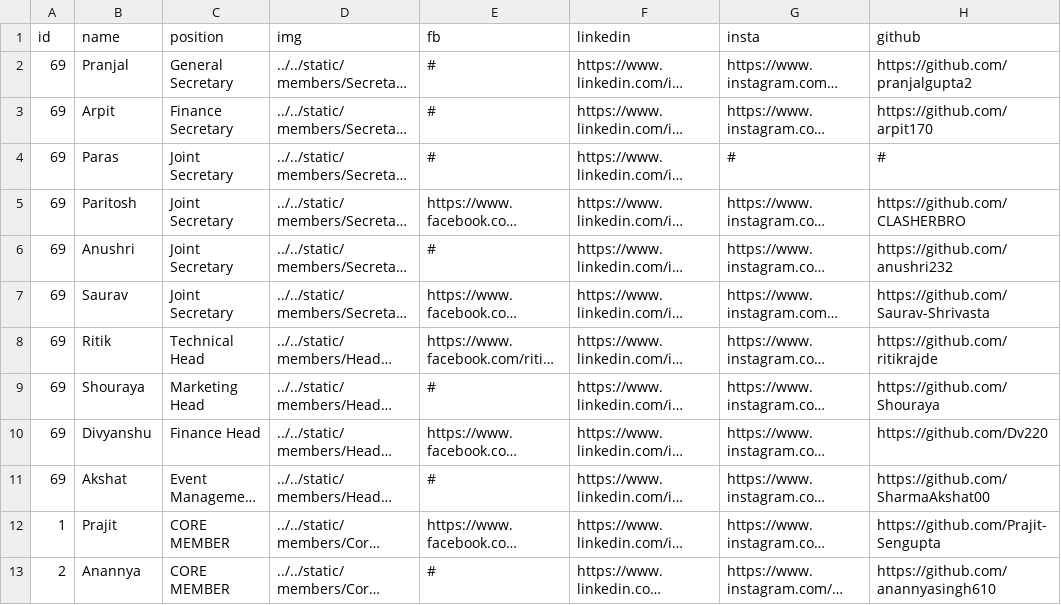
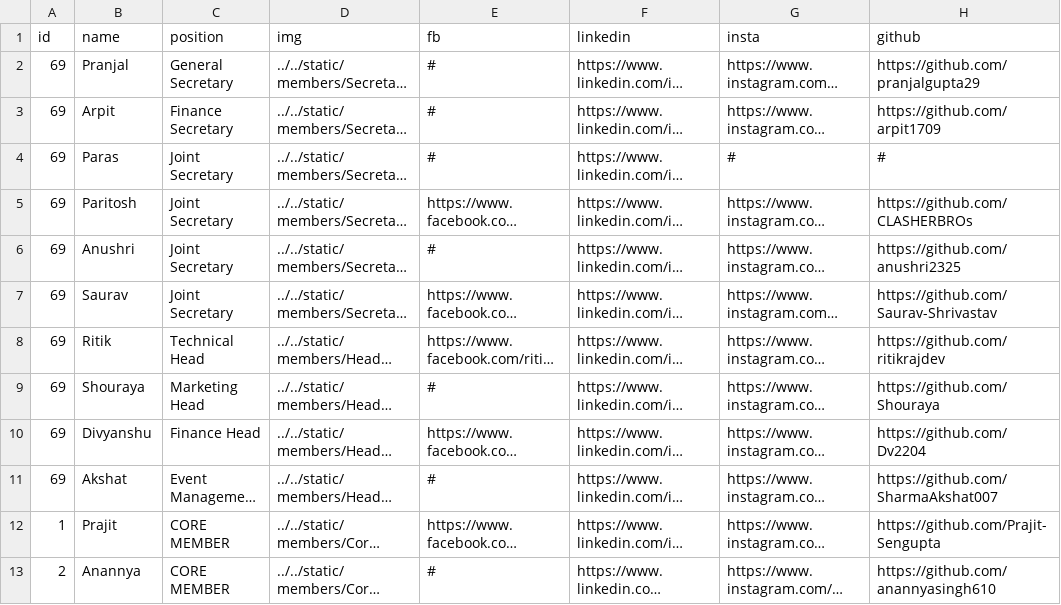
Before and after one commit to MicrosoftStudentChapter/MSC-Website, a CSV file: members/members.csv, drawn as a sheet; only a part is shown; long unchanged cells end in …; the diff names each change by its address in the sheet, - before the commit and + after, or states it on an @@ line.

Commit message:
github Urls resolved secs, heads

```diff
--- a/members/members.csv
+++ b/members/members.csv
-H2 (github): https://github.com/pranjalgupta2
+H2 (github): https://github.com/pranjalgupta29
-H3 (github): https://github.com/arpit170
+H3 (github): https://github.com/arpit1709
-H5 (github): https://github.com/CLASHERBRO
+H5 (github): https://github.com/CLASHERBROs
-H6 (github): https://github.com/anushri232
+H6 (github): https://github.com/anushri2325
-H7 (github): https://github.com/Saurav-Shrivasta
+H7 (github): https://github.com/Saurav-Shrivastav
-H8 (github): https://github.com/ritikrajde
+H8 (github): https://github.com/ritikrajdev
-H10 (github): https://github.com/Dv220
+H10 (github): https://github.com/Dv2204
-H11 (github): https://github.com/SharmaAkshat00
+H11 (github): https://github.com/SharmaAkshat007
```
